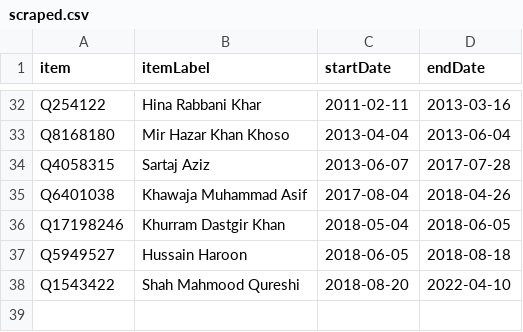
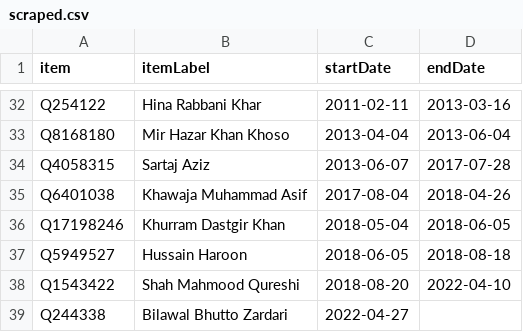
Before and after one commit to every-politician-scrapers/pakistan-ministers, a CSV file: sources/minister-foreign/scraped.csv, drawn as a sheet; only a part is shown, gaps mark what is left out.

Commit message:
Compare external sources to Wikidata

```diff
--- a/sources/minister-foreign/scraped.csv
+++ b/sources/minister-foreign/scraped.csv
@@ -38 +38,2 @@ Q5949527,Hussain Haroon,2018-06-05,2018-08-18
 Q1543422,Shah Mahmood Qureshi,2018-08-20,2022-04-10
+Q244338,Bilawal Bhutto Zardari,2022-04-27,
```
Also changed, not shown: sources/cogs/scraped.csv, sources/minister-foreign/diff.csv, 11 other files.
